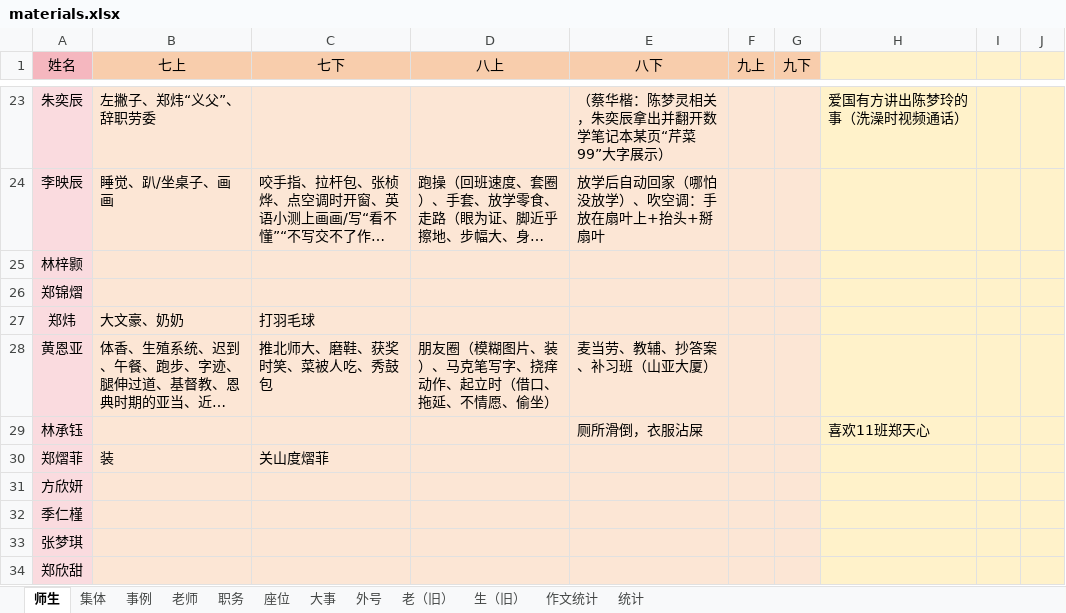
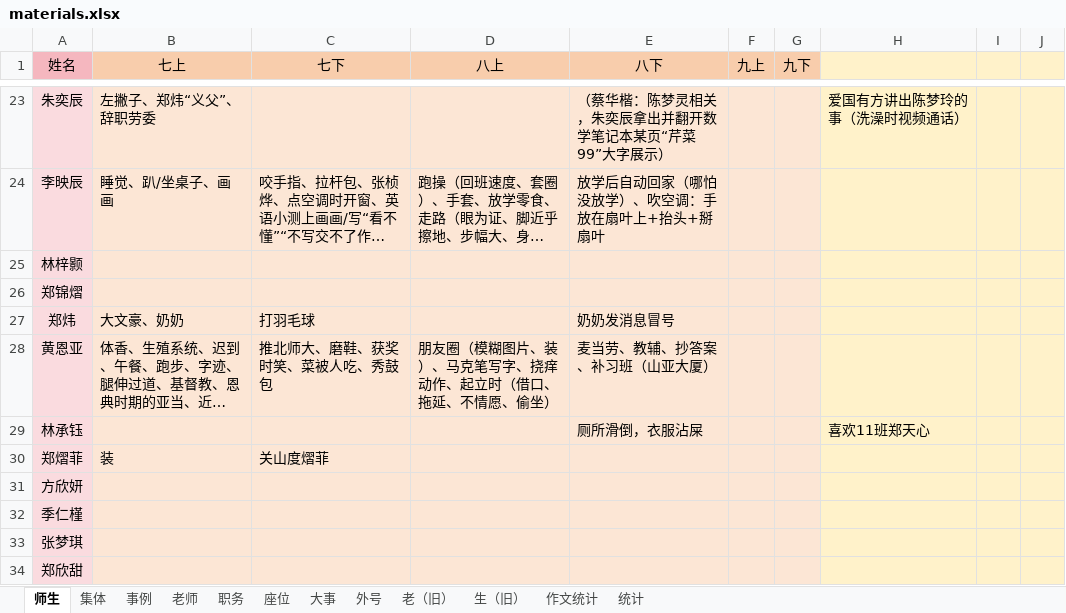
Before and after one commit to dsywy1698/dsywy1698.github.io, an Excel workbook: c/materials.xlsx, sheet 师生, drawn as a sheet; only a part is shown, gaps mark what is left out; long unchanged cells end in …; values as stored, in another font and other column widths than the file's, no borders; conditional formats not drawn; the diff names each change by its address in the sheet, - before the commit and + after, or states it on an @@ line.

```diff
--- a/c/materials.xlsx (sheet 师生)
+++ b/c/materials.xlsx (sheet 师生)
-E27 (八下): (empty)
+E27 (八下): 奶奶发消息冒号
```
Also changed, not shown: sheet 统计, sheet 事例, 2 other files.
